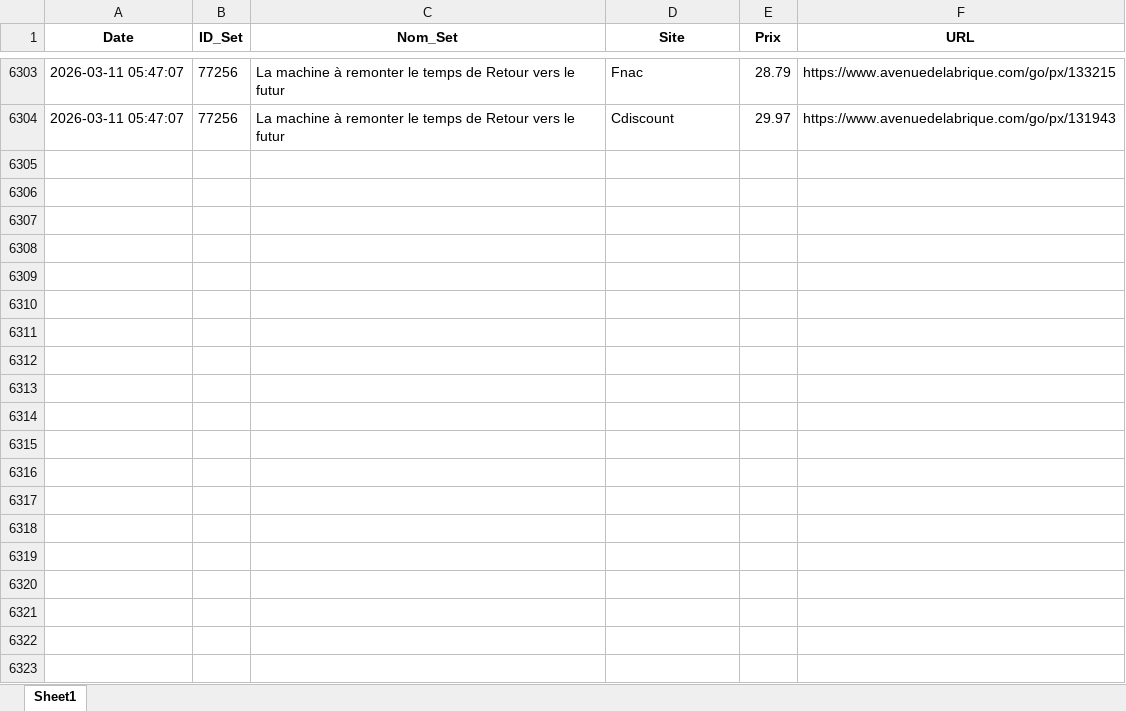
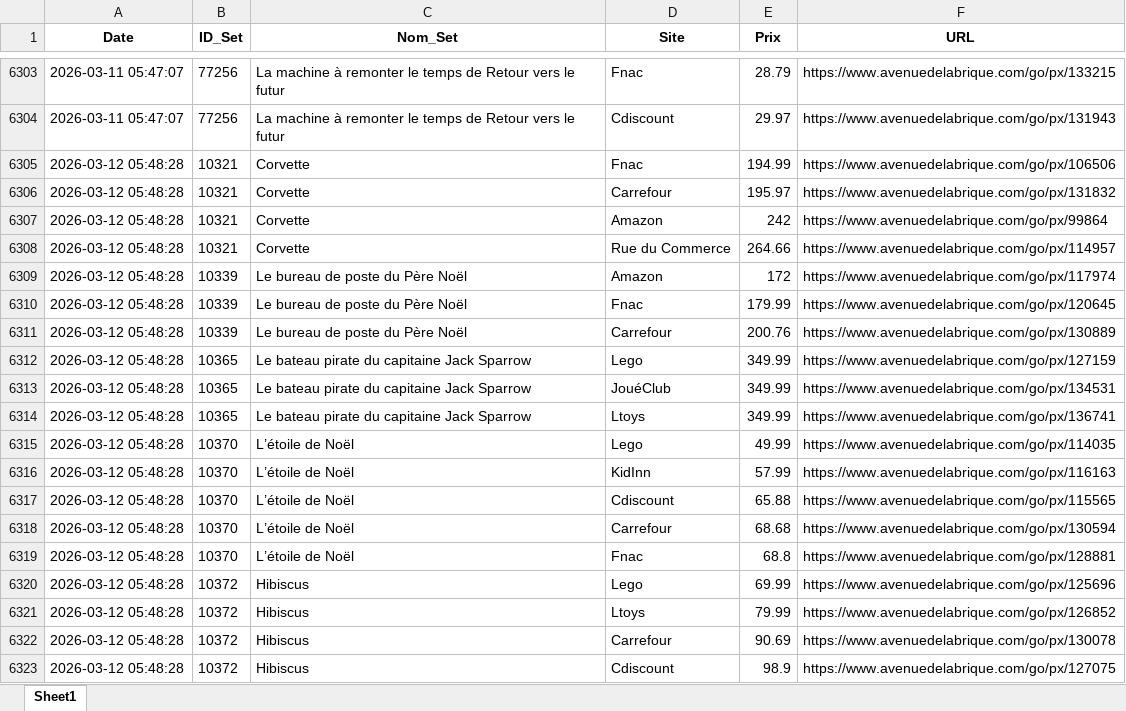
Before and after one commit to Aktawind/lego-price-tracker, an Excel workbook: prix_lego.xlsx, sheet Sheet1, drawn as a sheet; only a part is shown, gaps mark what is left out; values as stored, in another font and other column widths than the file's, no borders; the diff covers the shown part only; the diff names each change by its address in the sheet, - before the commit and + after, or states it on an @@ line.

```diff
--- a/prix_lego.xlsx (sheet Sheet1)
+++ b/prix_lego.xlsx (sheet Sheet1)
+row 6305: 2026-03-12 05:48:28 | 10321 | Corvette | Fnac | 194.99 | https://www.avenuedelabrique.com/go/px/106506
+row 6306: 2026-03-12 05:48:28 | 10321 | Corvette | Carrefour | 195.97 | https://www.avenuedelabrique.com/go/px/131832
+row 6307: 2026-03-12 05:48:28 | 10321 | Corvette | Amazon | 242 | https://www.avenuedelabrique.com/go/px/99864
+row 6308: 2026-03-12 05:48:28 | 10321 | Corvette | Rue du Commerce | 264.66 | https://www.avenuedelabrique.com/go/px/114957
+row 6309: 2026-03-12 05:48:28 | 10339 | Le bureau de poste du Père Noël | Amazon | 172 | https://www.avenuedelabrique.com/go/px/117974
+row 6310: 2026-03-12 05:48:28 | 10339 | Le bureau de poste du Père Noël | Fnac | 179.99 | https://www.avenuedelabrique.com/go/px/120645
+row 6311: 2026-03-12 05:48:28 | 10339 | Le bureau de poste du Père Noël | Carrefour | 200.76 | https://www.avenuedelabrique.com/go/px/130889
+row 6312: 2026-03-12 05:48:28 | 10365 | Le bateau pirate du capitaine Jack Sparrow | Lego | 349.99 | https://www.avenuedelabrique.com/go/px/127159
+row 6313: 2026-03-12 05:48:28 | 10365 | Le bateau pirate du capitaine Jack Sparrow | JouéClub | 349.99 | https://www.avenuedelabrique.com/go/px/134531
+row 6314: 2026-03-12 05:48:28 | 10365 | Le bateau pirate du capitaine Jack Sparrow | Ltoys | 349.99 | https://www.avenuedelabrique.com/go/px/136741
+row 6315: 2026-03-12 05:48:28 | 10370 | L’étoile de Noël | Lego | 49.99 | https://www.avenuedelabrique.com/go/px/114035
+row 6316: 2026-03-12 05:48:28 | 10370 | L’étoile de Noël | KidInn | 57.99 | https://www.avenuedelabrique.com/go/px/116163
+row 6317: 2026-03-12 05:48:28 | 10370 | L’étoile de Noël | Cdiscount | 65.88 | https://www.avenuedelabrique.com/go/px/115565
+row 6318: 2026-03-12 05:48:28 | 10370 | L’étoile de Noël | Carrefour | 68.68 | https://www.avenuedelabrique.com/go/px/130594
+row 6319: 2026-03-12 05:48:28 | 10370 | L’étoile de Noël | Fnac | 68.8 | https://www.avenuedelabrique.com/go/px/128881
+row 6320: 2026-03-12 05:48:28 | 10372 | Hibiscus | Lego | 69.99 | https://www.avenuedelabrique.com/go/px/125696
+row 6321: 2026-03-12 05:48:28 | 10372 | Hibiscus | Ltoys | 79.99 | https://www.avenuedelabrique.com/go/px/126852
+row 6322: 2026-03-12 05:48:28 | 10372 | Hibiscus | Carrefour | 90.69 | https://www.avenuedelabrique.com/go/px/130078
+row 6323: 2026-03-12 05:48:28 | 10372 | Hibiscus | Cdiscount | 98.9 | https://www.avenuedelabrique.com/go/px/127075
```
Also changed, not shown: 127 added rows elsewhere in this sheet, 1 other file.
